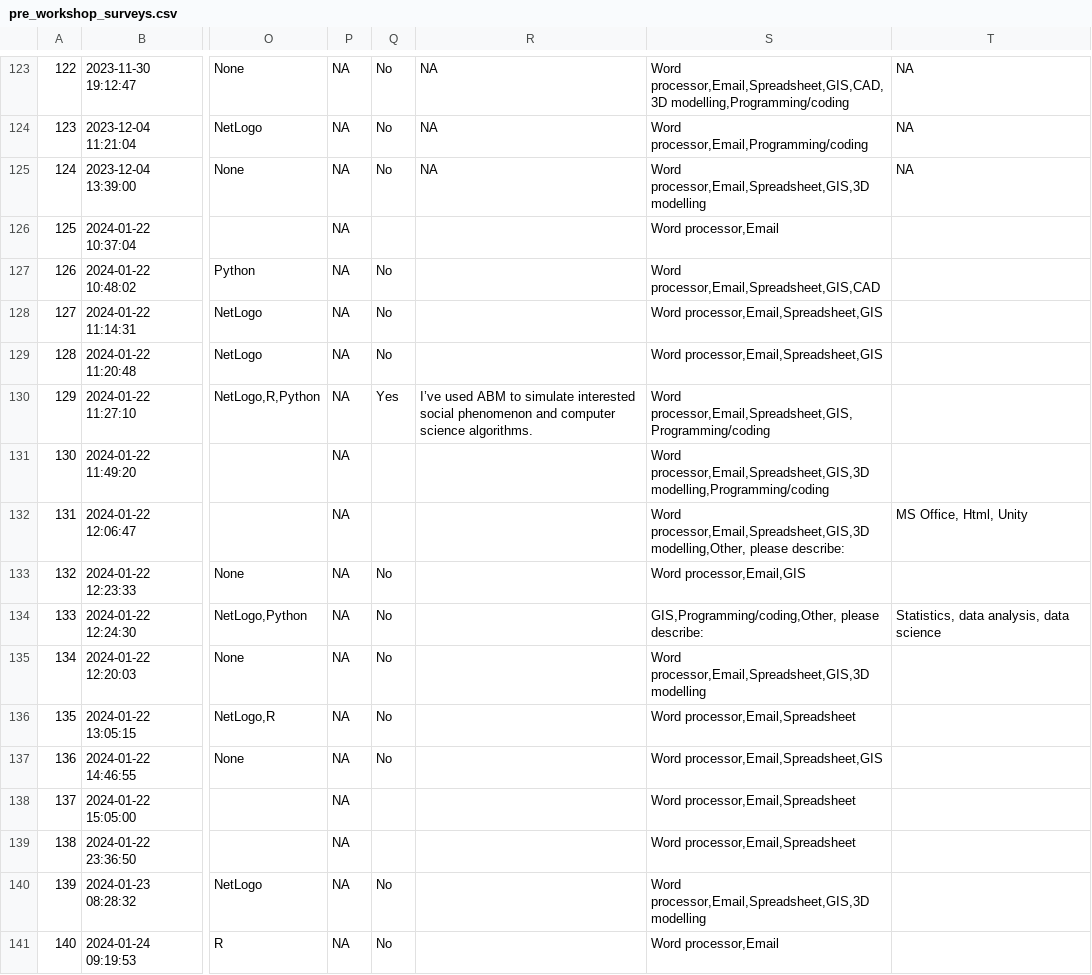
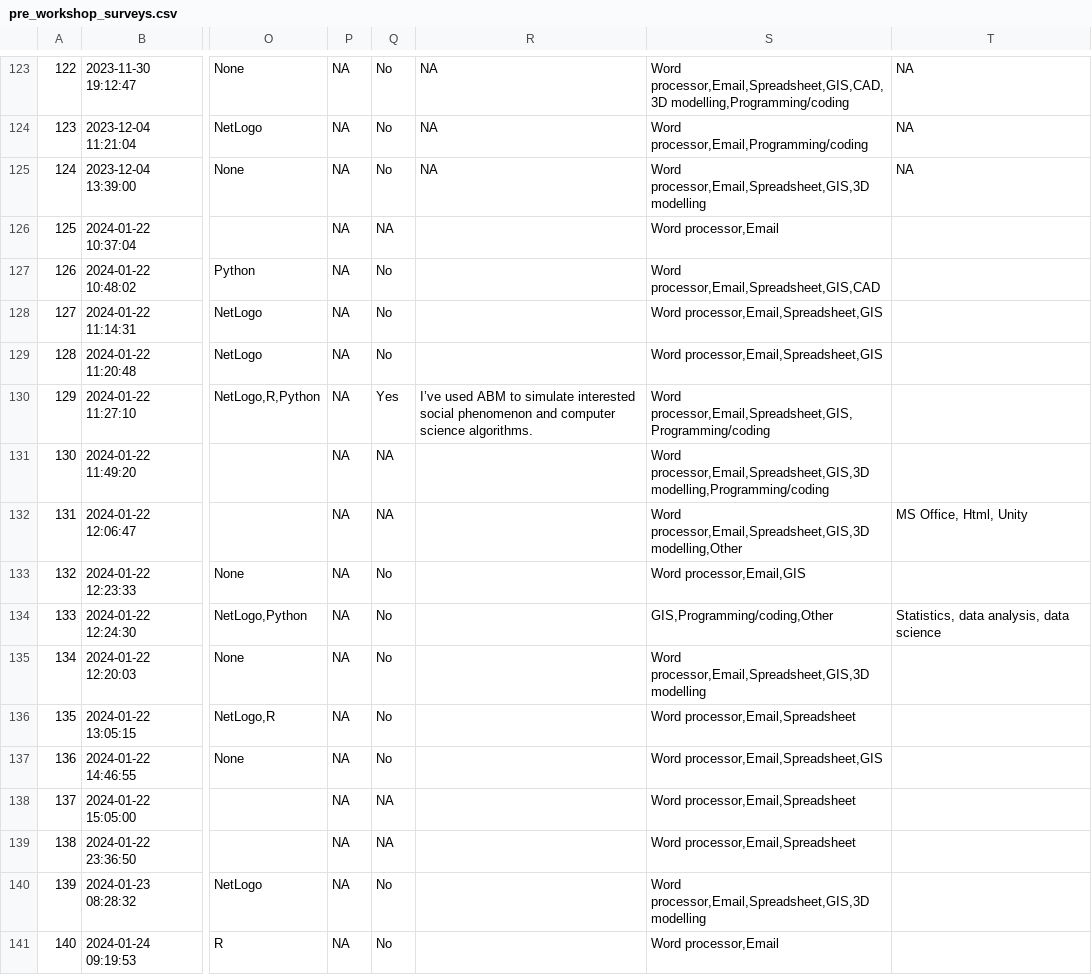
Before and after one commit to ABMArchaeologists/ABMA_paper, a CSV file: data/pre_workshop_surveys.csv, drawn as a sheet; only a part is shown, gaps mark what is left out; the diff covers the shown part only; the diff names each change by its address in the sheet, - before the commit and + after, or states it on an @@ line.

```diff
--- a/data/pre_workshop_surveys.csv
+++ b/data/pre_workshop_surveys.csv
-Q126: (empty)
+Q126: NA
-Q131:Q132: (empty)
+Q131:Q132: NA
-S132: Word processor,Email,Spreadsheet,GIS,3D modelling,Other, please describe:
+S132: Word processor,Email,Spreadsheet,GIS,3D modelling,Other
-S134: GIS,Programming/coding,Other, please describe:
+S134: GIS,Programming/coding,Other
-Q138:Q139: (empty)
+Q138:Q139: NA
```
Also changed, not shown: 87 edited cells elsewhere in this file, 32 other files.
